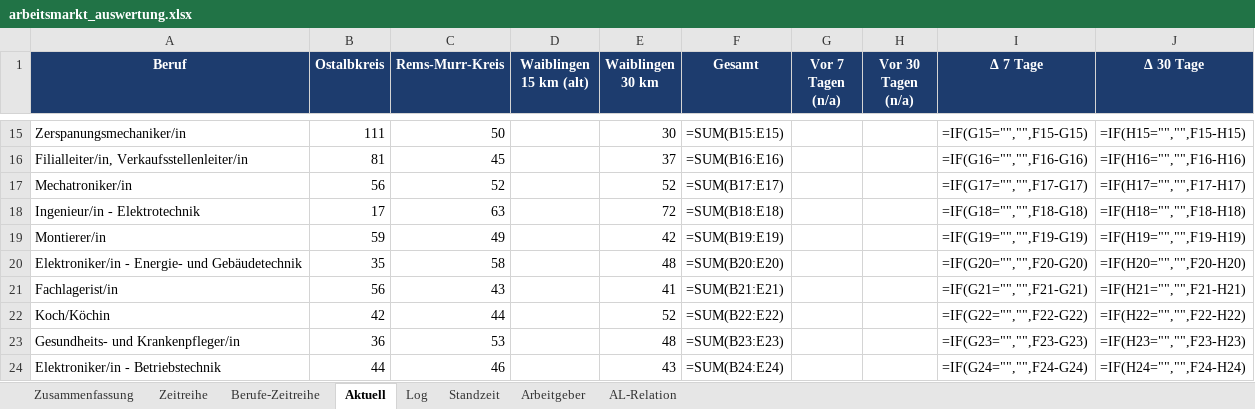
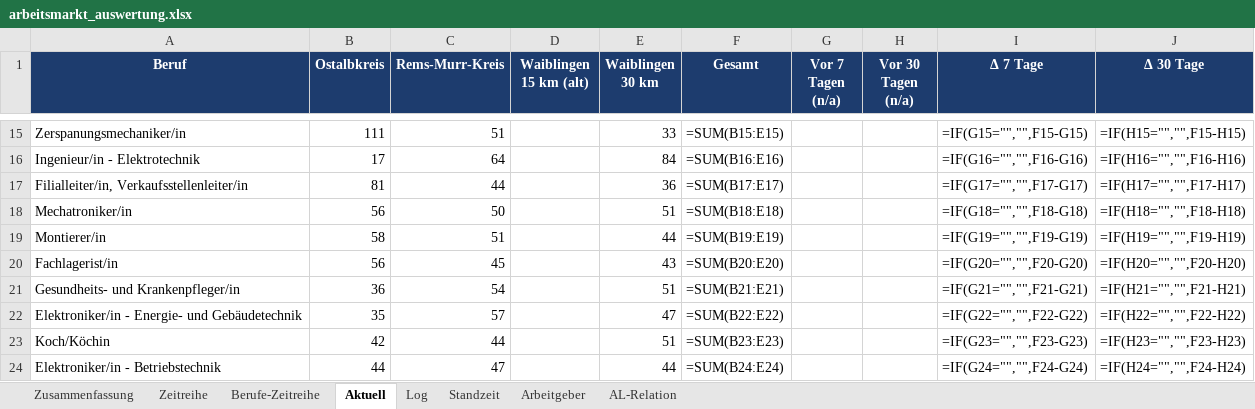
Before and after one commit to Penetrationpasi-hub/Jobs, an Excel workbook: arbeitsmarkt_auswertung.xlsx, sheet Aktuell, drawn as a sheet; only a part is shown, gaps mark what is left out; values as stored, in another font and other column widths than the file's, no borders; formulas without a stored value are shown as written; charts and pictures not drawn; removed rows and columns are numbered as before the commit, all else as after; the diff covers the shown part only; the diff names each change by its address in the sheet, - before the commit and + after, or states it on an @@ line.

```diff
--- a/arbeitsmarkt_auswertung.xlsx (sheet Aktuell)
+++ b/arbeitsmarkt_auswertung.xlsx (sheet Aktuell)
-C15 (Rems-Murr-Kreis): 50
+C15 (Rems-Murr-Kreis): 51
-E15 (Waiblingen 30 km): 30
+E15 (Waiblingen 30 km): 33
+row 16: Ingenieur/in - Elektrotechnik | 17 | 64 |  | 84 | =SUM(B16:E16) |  |  | =IF(G16="","",F16-G16) | =IF(H16="","",F16-H16)
-C17 (Rems-Murr-Kreis): 45
+C17 (Rems-Murr-Kreis): 44
-E17 (Waiblingen 30 km): 37
+E17 (Waiblingen 30 km): 36
-F17 (Gesamt): =SUM(B16:E16)
+F17 (Gesamt): =SUM(B17:E17)
-I17 (Δ 7 Tage): =IF(G16="","",F16-G16)
+I17 (Δ 7 Tage): =IF(G17="","",F17-G17)
-J17 (Δ 30 Tage): =IF(H16="","",F16-H16)
+J17 (Δ 30 Tage): =IF(H17="","",F17-H17)
-C18 (Rems-Murr-Kreis): 52
+C18 (Rems-Murr-Kreis): 50
-E18 (Waiblingen 30 km): 52
+E18 (Waiblingen 30 km): 51
-F18 (Gesamt): =SUM(B17:E17)
+F18 (Gesamt): =SUM(B18:E18)
-I18 (Δ 7 Tage): =IF(G17="","",F17-G17)
+I18 (Δ 7 Tage): =IF(G18="","",F18-G18)
-J18 (Δ 30 Tage): =IF(H17="","",F17-H17)
+J18 (Δ 30 Tage): =IF(H18="","",F18-H18)
-row 18: Ingenieur/in - Elektrotechnik | 17 | 63 |  | 72 | =SUM(B18:E18) |  |  | =IF(G18="","",F18-G18) | =IF(H18="","",F18-H18)
-B19 (Ostalbkreis): 59
+B19 (Ostalbkreis): 58
-C19 (Rems-Murr-Kreis): 49
+C19 (Rems-Murr-Kreis): 51
-E19 (Waiblingen 30 km): 42
+E19 (Waiblingen 30 km): 44
-row 20: Elektroniker/in - Energie- und Gebäudetechnik | 35 | 58 |  | 48 | =SUM(B20:E20) |  |  | =IF(G20="","",F20-G20) | =IF(H20="","",F20-H20)
-C20 (Rems-Murr-Kreis): 43
+C20 (Rems-Murr-Kreis): 45
-E20 (Waiblingen 30 km): 41
+E20 (Waiblingen 30 km): 43
-F20 (Gesamt): =SUM(B21:E21)
+F20 (Gesamt): =SUM(B20:E20)
-I20 (Δ 7 Tage): =IF(G21="","",F21-G21)
+I20 (Δ 7 Tage): =IF(G20="","",F20-G20)
-J20 (Δ 30 Tage): =IF(H21="","",F21-H21)
+J20 (Δ 30 Tage): =IF(H20="","",F20-H20)
+row 21: Gesundheits- und Krankenpfleger/in | 36 | 54 |  | 51 | =SUM(B21:E21) |  |  | =IF(G21="","",F21-G21) | =IF(H21="","",F21-H21)
+row 22: Elektroniker/in - Energie- und Gebäudetechnik | 35 | 57 |  | 47 | =SUM(B22:E22) |  |  | =IF(G22="","",F22-G22) | =IF(H22="","",F22-H22)
-E23 (Waiblingen 30 km): 52
+E23 (Waiblingen 30 km): 51
-F23 (Gesamt): =SUM(B22:E22)
+F23 (Gesamt): =SUM(B23:E23)
-I23 (Δ 7 Tage): =IF(G22="","",F22-G22)
+I23 (Δ 7 Tage): =IF(G23="","",F23-G23)
-J23 (Δ 30 Tage): =IF(H22="","",F22-H22)
+J23 (Δ 30 Tage): =IF(H23="","",F23-H23)
-row 23: Gesundheits- und Krankenpfleger/in | 36 | 53 |  | 48 | =SUM(B23:E23) |  |  | =IF(G23="","",F23-G23) | =IF(H23="","",F23-H23)
-C24 (Rems-Murr-Kreis): 46
+C24 (Rems-Murr-Kreis): 47
-E24 (Waiblingen 30 km): 43
+E24 (Waiblingen 30 km): 44
```
Also changed, not shown: 11 added rows, 11 removed rows and 57 edited cells elsewhere in this sheet, sheet Log, sheet Standzeit, sheet Arbeitgeber, sheet Berufe-Zeitreihe, sheet AL-Relation, sheet Zeitreihe, 1 more sheet, charts or pictures, 3 other files.
